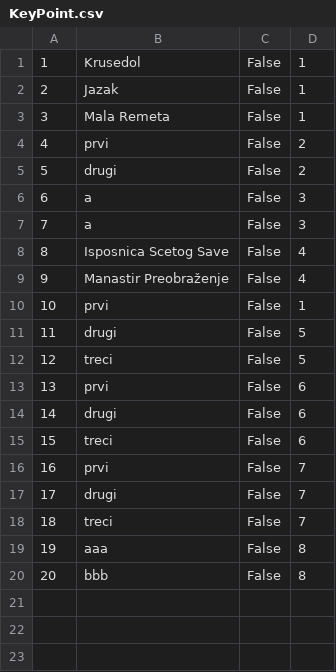
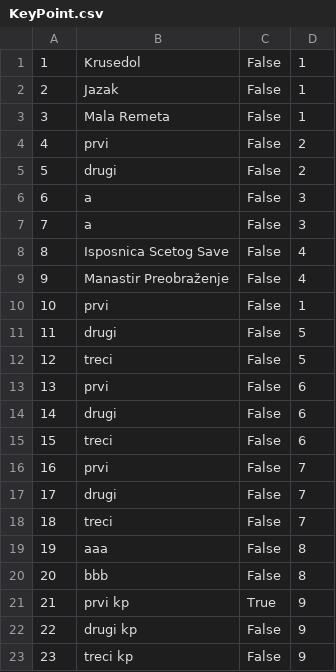
Before and after one commit to MilosMilutinovic01/SIMS-HCI-Project-Group-5-Team-B, a CSV file: SIMS-HCI-Project-Group-5-Team-B/Resources/Data/KeyPoint.csv, drawn as a sheet; the diff names each change by its address in the sheet, - before the commit and + after, or states it on an @@ line.

```diff
--- a/SIMS-HCI-Project-Group-5-Team-B/Resources/Data/KeyPoint.csv
+++ b/SIMS-HCI-Project-Group-5-Team-B/Resources/Data/KeyPoint.csv
+row 21: 21 | prvi kp | True | 9
+row 22: 22 | drugi kp | False | 9
+row 23: 23 | treci kp | False | 9
```
Also changed, not shown: SIMS-HCI-Project-Group-5-Team-B/Resources/Data/Appointment.csv, SIMS-HCI-Project-Group-5-Team-B/Resources/Data/Tour.csv, 13 other files.
